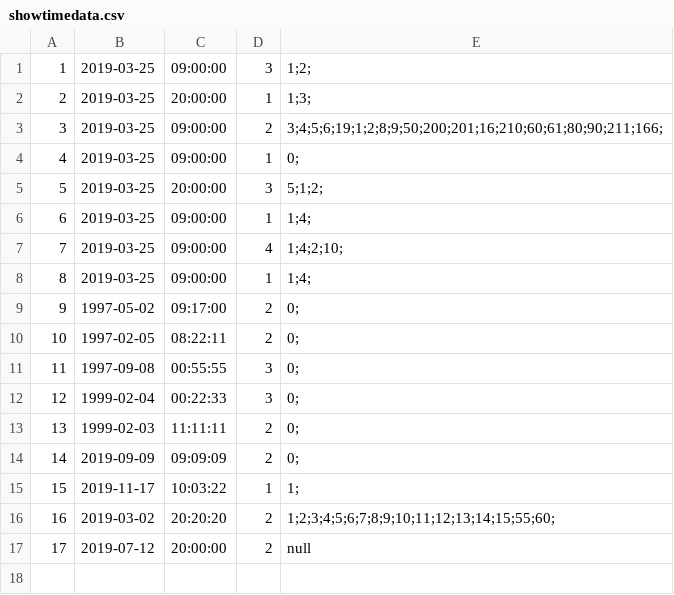
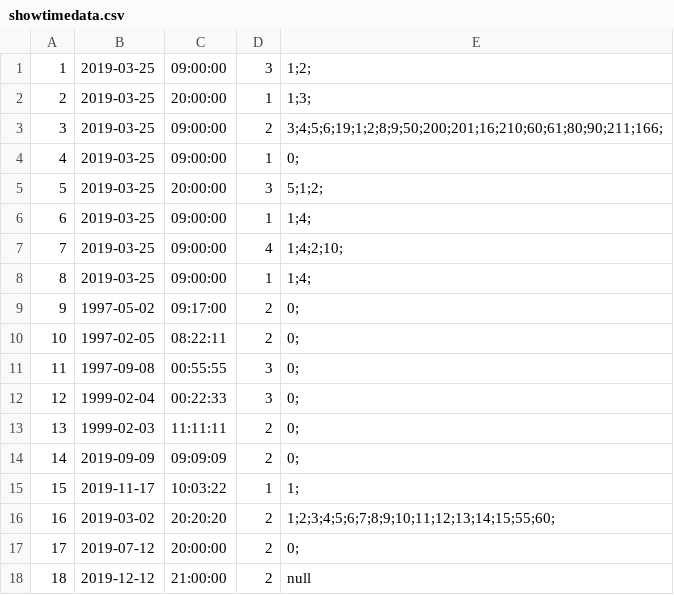
Before and after one commit to callistachang/MOBLIMA, a CSV file: database/showtimedata.csv, drawn as a sheet.

```diff
--- a/database/showtimedata.csv
+++ b/database/showtimedata.csv
@@ -16,2 +16,3 @@
 16,2019-03-02,20:20:20,2,1;2;3;4;5;6;7;8;9;10;11;12;13;14;15;55;60;,
-17,2019-07-12,20:00:00,2,null,
+17,2019-07-12,20:00:00,2,0;,
+18,2019-12-12,21:00:00,2,null,
```
Also changed, not shown: 3 other files.
